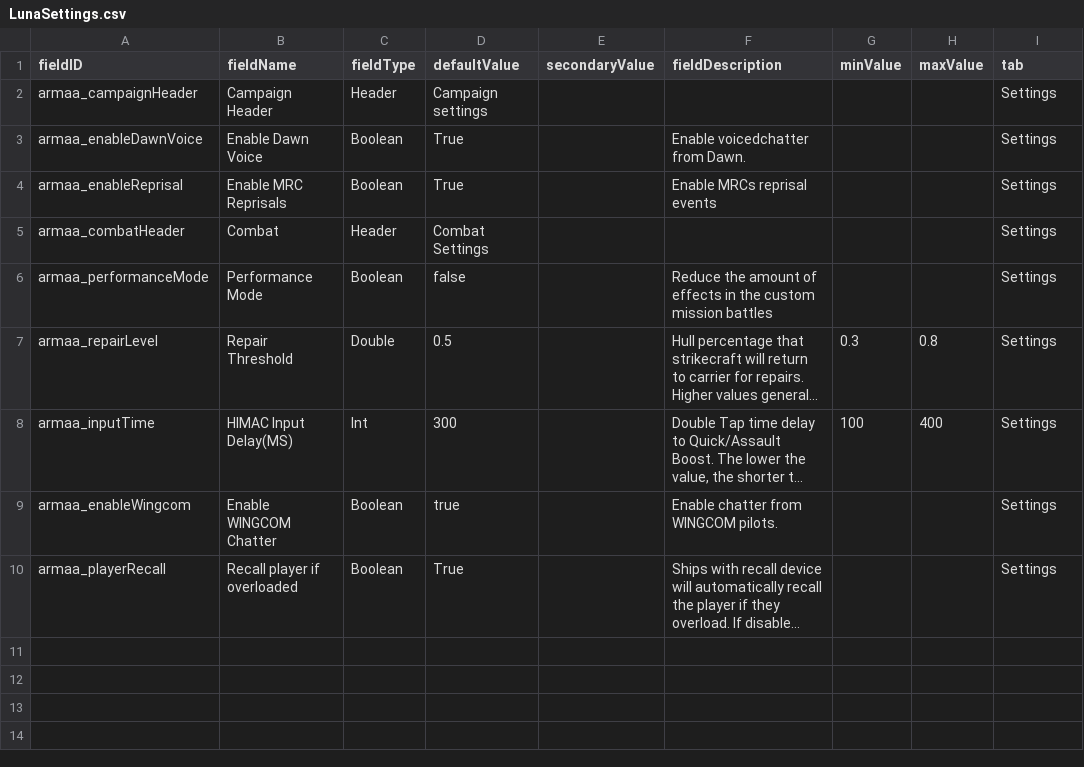
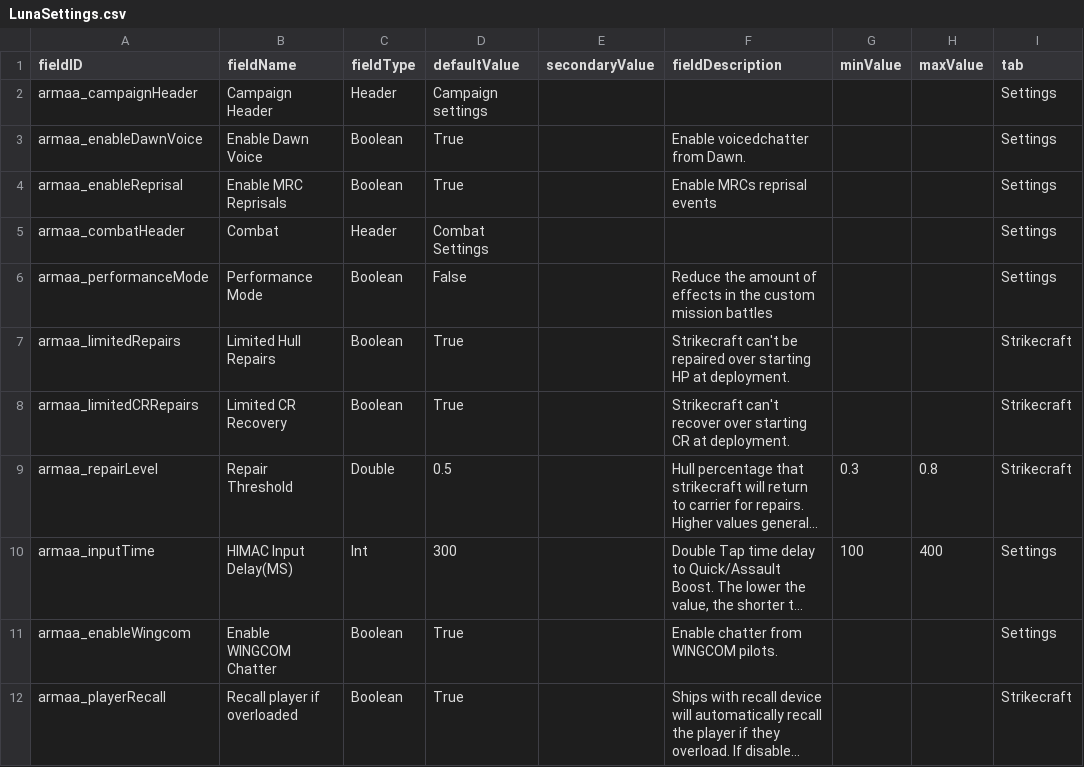
Before and after one commit to gomarz/SS-armaa, a CSV file: data/config/LunaSettings.csv, drawn as a sheet; long unchanged cells end in …; addresses are those after the commit; the diff names each change by its address in the sheet, - before the commit and + after, or states it on an @@ line.

```diff
--- a/data/config/LunaSettings.csv
+++ b/data/config/LunaSettings.csv
-D6 (defaultValue): false
+D6 (defaultValue): False
+row 7: armaa_limitedRepairs | Limited Hull Repairs | Boolean | True |  | Strikecraft can't be repaired over starting HP at deployment. |  |  | Strikecraft
+row 8: armaa_limitedCRRepairs | Limited CR Recovery | Boolean | True |  | Strikecraft can't recover over starting CR at deployment. |  |  | Strikecraft
-I9 (tab): Settings
+I9 (tab): Strikecraft
-D11 (defaultValue): true
+D11 (defaultValue): True
-I12 (tab): Settings
+I12 (tab): Strikecraft
```
Also changed, not shown: data/campaign/rules.csv, data/config/chatter/officer_name_to_character.csv, 18 other files.
